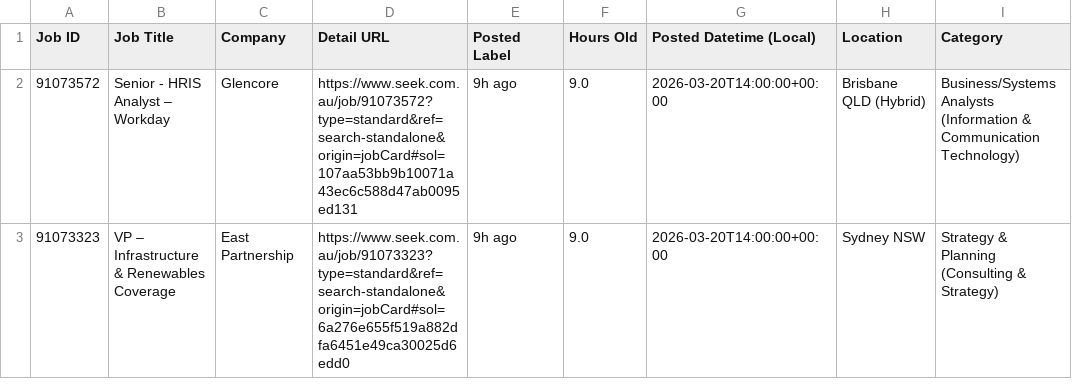
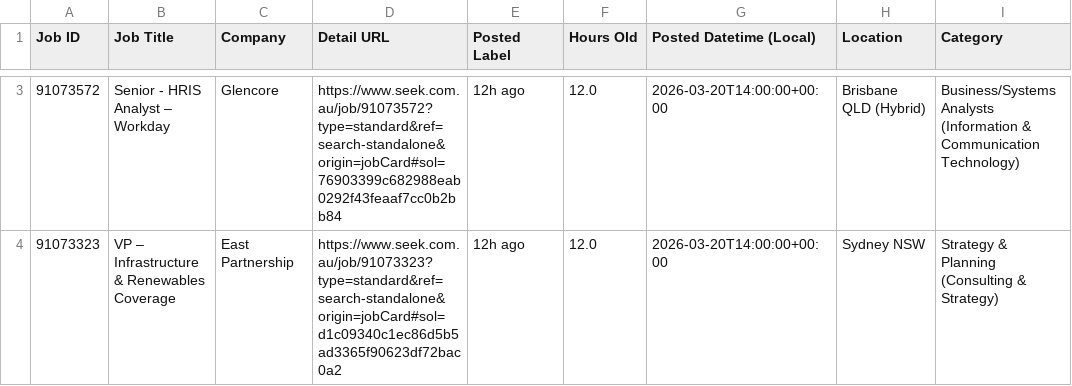
Before and after one commit to TIMXSHI/JobScrapper_SEEK_BA.BI, a CSV file: seek_SIA_24h.csv, drawn as a sheet; only a part is shown, gaps mark what is left out; addresses are those after the commit; the diff covers the shown part only; the diff names each change by its address in the sheet, - before the commit and + after, or states it on an @@ line.

```diff
--- a/seek_SIA_24h.csv
+++ b/seek_SIA_24h.csv
-D3 (Detail URL): https://www.seek.com.au/job/91073572?type=standard&ref=search-standalone&origin=jobCard#sol=107aa53bb9b10071a43ec6c588d47ab0095ed131
+D3 (Detail URL): https://www.seek.com.au/job/91073572?type=standard&ref=search-standalone&origin=jobCard#sol=76903399c682988eab0292f43feaaf7cc0b2bb84
-E3:E4 (Posted Label): 9h ago
+E3:E4 (Posted Label): 12h ago
-F3:F4 (Hours Old): 9.0
+F3:F4 (Hours Old): 12.0
-D4 (Detail URL): https://www.seek.com.au/job/91073323?type=standard&ref=search-standalone&origin=jobCard#sol=6a276e655f519a882dfa6451e49ca30025d6edd0
+D4 (Detail URL): https://www.seek.com.au/job/91073323?type=standard&ref=search-standalone&origin=jobCard#sol=d1c09340c1ec86d5b5ad3365f90623df72bac0a2
```
Also changed, not shown: 1 added row elsewhere in this file, seek_MLAI_24h.csv.
